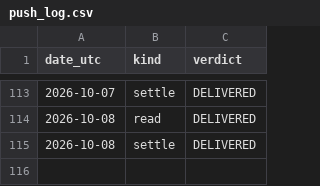
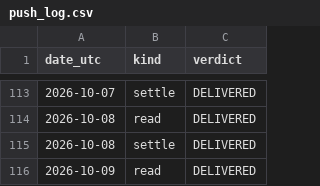
Before and after one commit to guillearria/swing-lab, a CSV file: research/data/push_log.csv, drawn as a sheet; only a part is shown, gaps mark what is left out; the diff names each change by its address in the sheet, - before the commit and + after, or states it on an @@ line.

```diff
--- a/research/data/push_log.csv
+++ b/research/data/push_log.csv
+row 116: 2026-10-09 | read | DELIVERED
```
